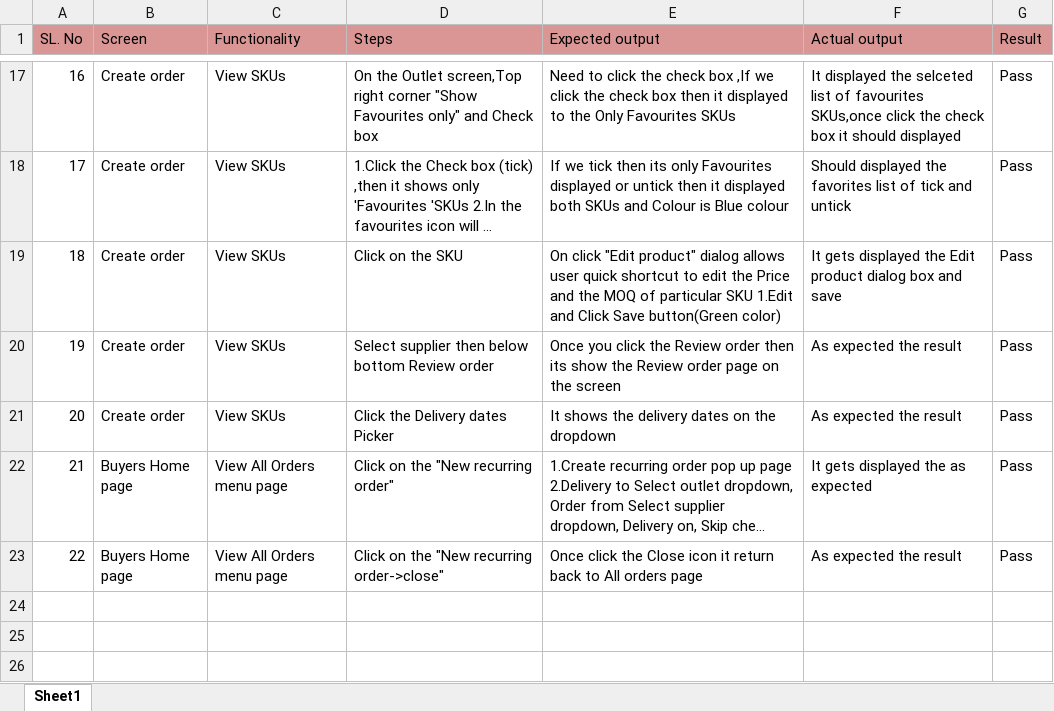
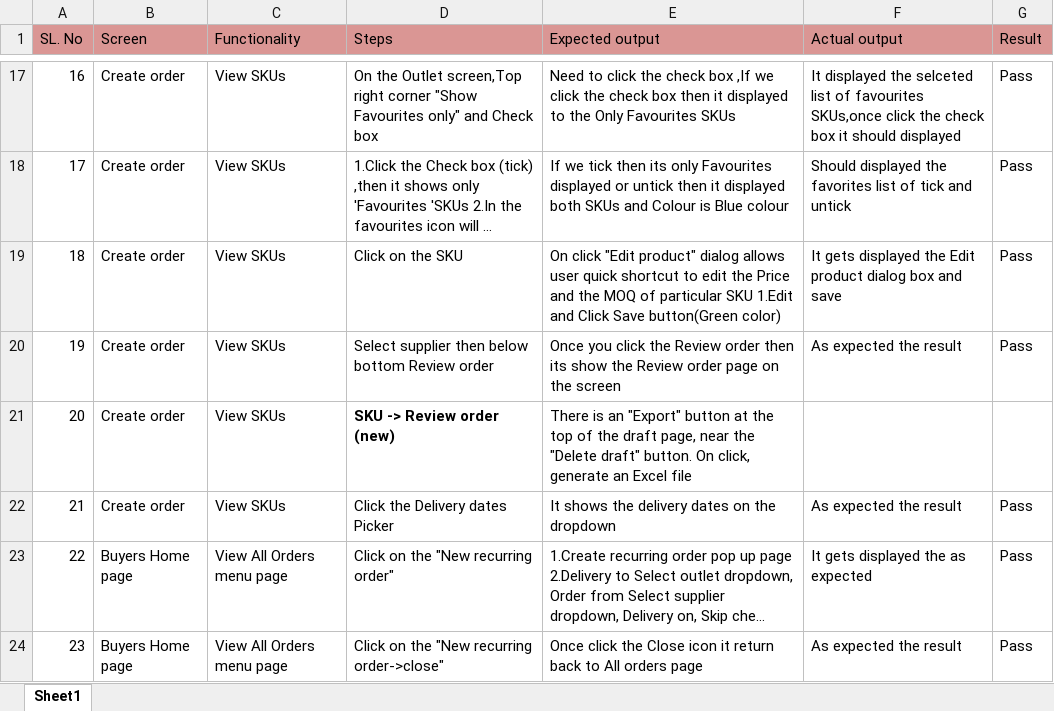
Before and after one commit to shwethazeemart/buyerautomation, an Excel workbook: Buyer hub/Orders/Manual testcases/New order testcases.xlsx, sheet Sheet1, drawn as a sheet; only a part is shown, gaps mark what is left out; long unchanged cells end in …; values as stored, in another font and other column widths than the file's, no borders; addresses are those after the commit; the diff names each change by its address in the sheet, - before the commit and + after, or states it on an @@ line.

Commit message:
actual cases

```diff
--- a/Buyer hub/Orders/Manual testcases/New order testcases.xlsx (sheet Sheet1)
+++ b/Buyer hub/Orders/Manual testcases/New order testcases.xlsx (sheet Sheet1)
+row 21: 20 | Create order | View SKUs | SKU -> Review order (new) | There is an "Export" button at the top of the draft page, near the "Delete draft" button. On click, generate an Excel file
@@ column A (SL. No) renumbered from row 22 down @@
```
Also changed, not shown: Buyer hub/Outlets/Manual testcases/Outlets-View suppliers.xlsx, Buyer hub/Username Account details/Manual testcases/Final Username testcases.xlsx.
